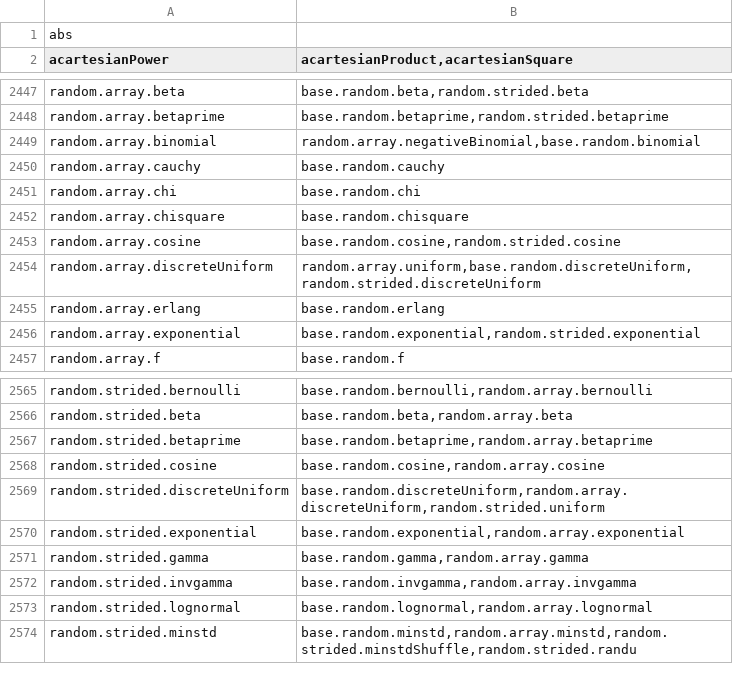
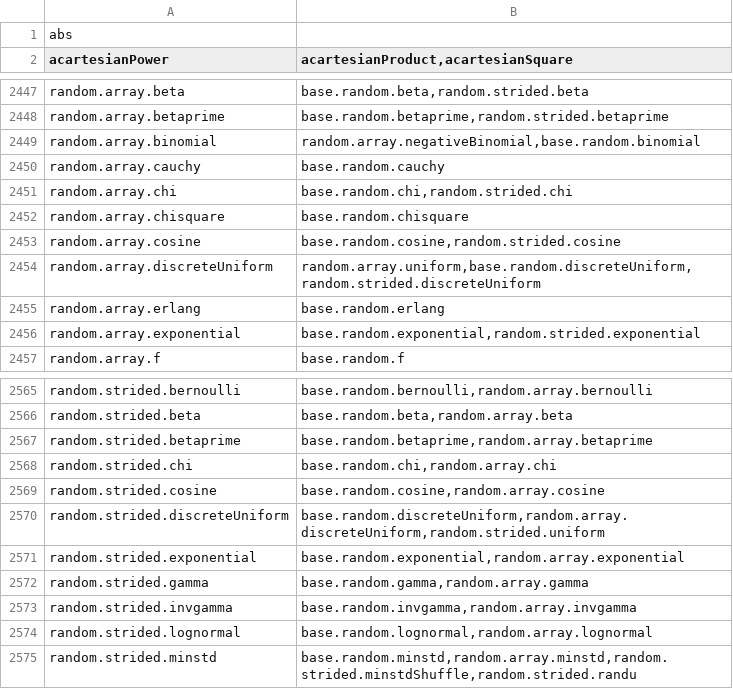
Before and after one commit to stdlib-js/namespace, a CSV file: alias2related/data/data.csv, drawn as a sheet; only a part is shown, gaps mark what is left out.

```diff
--- a/alias2related/data/data.csv
+++ b/alias2related/data/data.csv
@@ -2450,3 +2450,3 @@ random.array.binomial,"random.array.negativeBinomial,base.random.binomial"
 random.array.cauchy,"base.random.cauchy"
-random.array.chi,"base.random.chi"
+random.array.chi,"base.random.chi,random.strided.chi"
 random.array.chisquare,"base.random.chisquare"
@@ -2567,2 +2567,3 @@ random.strided.beta,"base.random.beta,random.array.beta"
 random.strided.betaprime,"base.random.betaprime,random.array.betaprime"
+random.strided.chi,"base.random.chi,random.array.chi"
 random.strided.cosine,"base.random.cosine,random.array.cosine"
```
Also changed, not shown: alias2pkg/data/data.csv, alias2standalone/data/data.csv, 16 other files.
